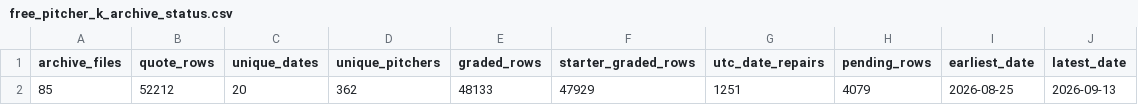
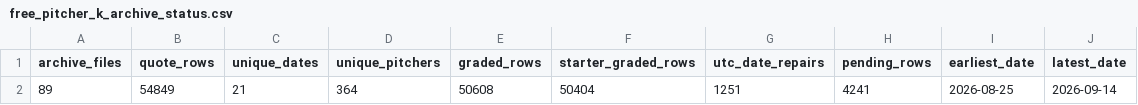
Before and after one commit to meverhart913/mlb-betting-lab, a CSV file: outputs/free_pitcher_k_archive_status.csv, drawn as a sheet; removed rows and columns are numbered as before the commit, all else as after; the diff names each change by its address in the sheet, - before the commit and + after, or states it on an @@ line.

```diff
--- a/outputs/free_pitcher_k_archive_status.csv
+++ b/outputs/free_pitcher_k_archive_status.csv
-row 2: 85 | 52212 | 20 | 362 | 48133 | 47929 | 1251 | 4079 | 2026-08-25 | 2026-09-13
+row 2: 89 | 54849 | 21 | 364 | 50608 | 50404 | 1251 | 4241 | 2026-08-25 | 2026-09-14
```
Also changed, not shown: 5 other files.
